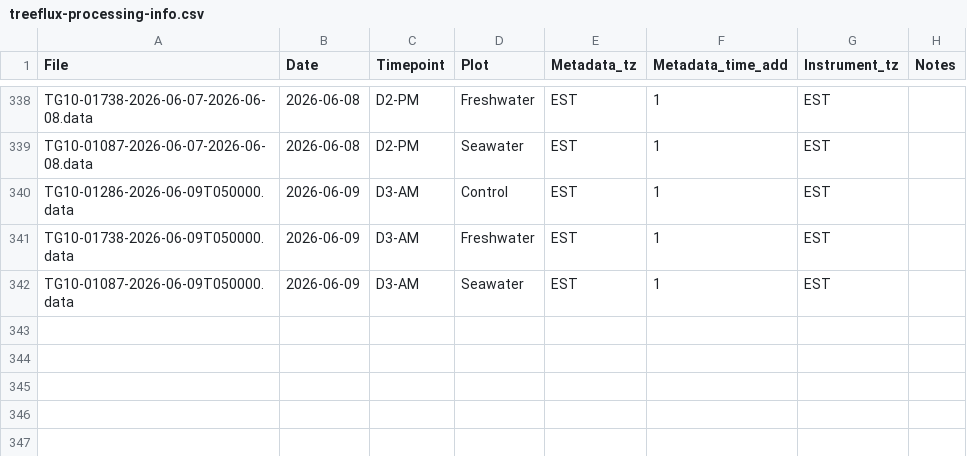
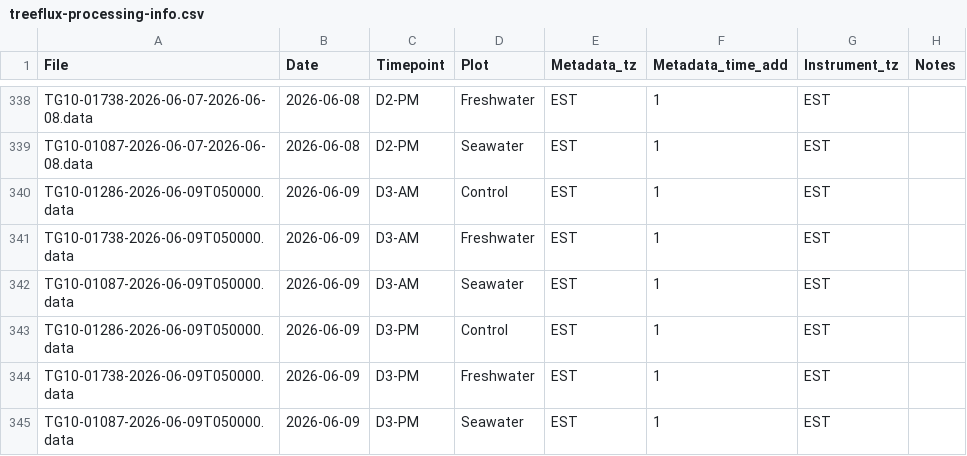
Before and after one commit to COMPASS-DOE/TEMPEST, a CSV file: Data/tree_flux_licor/treeflux-processing-info.csv, drawn as a sheet; only a part is shown, gaps mark what is left out; the diff names each change by its address in the sheet, - before the commit and + after, or states it on an @@ line.

Commit message:
D3PM

```diff
--- a/Data/tree_flux_licor/treeflux-processing-info.csv
+++ b/Data/tree_flux_licor/treeflux-processing-info.csv
+row 343: TG10-01286-2026-06-09T050000.data | 2026-06-09 | D3-PM | Control | EST | 1 | EST
+row 344: TG10-01738-2026-06-09T050000.data | 2026-06-09 | D3-PM | Freshwater | EST | 1 | EST
+row 345: TG10-01087-2026-06-09T050000.data | 2026-06-09 | D3-PM | Seawater | EST | 1 | EST
```
